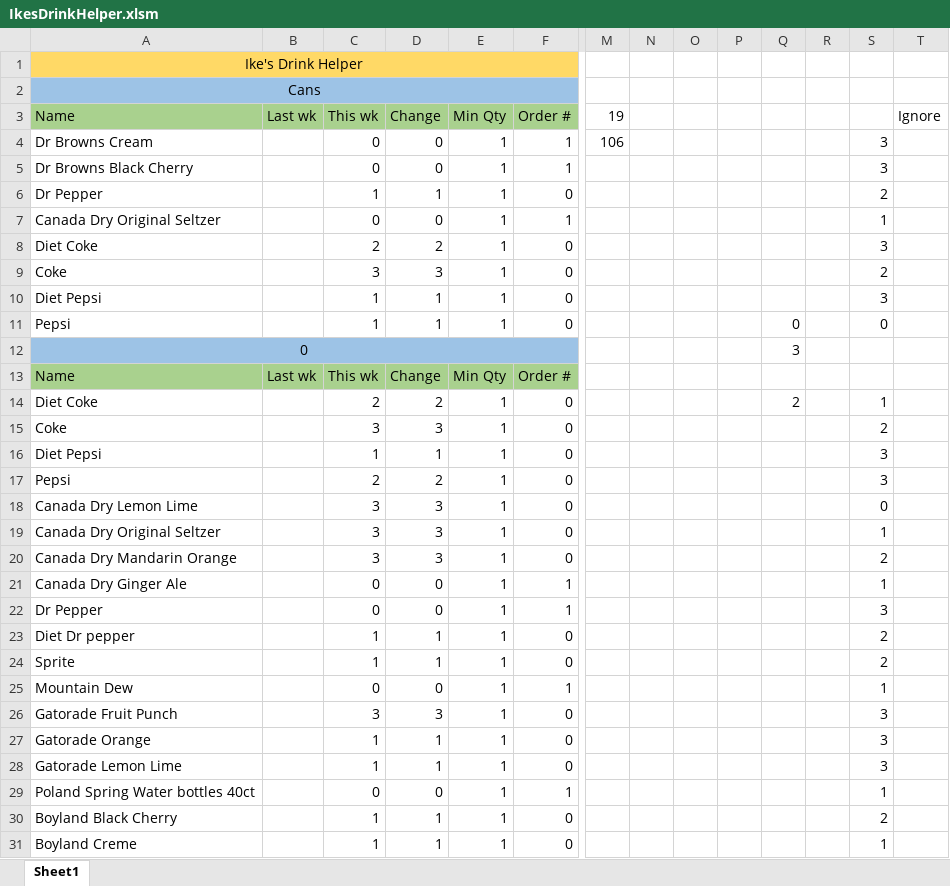
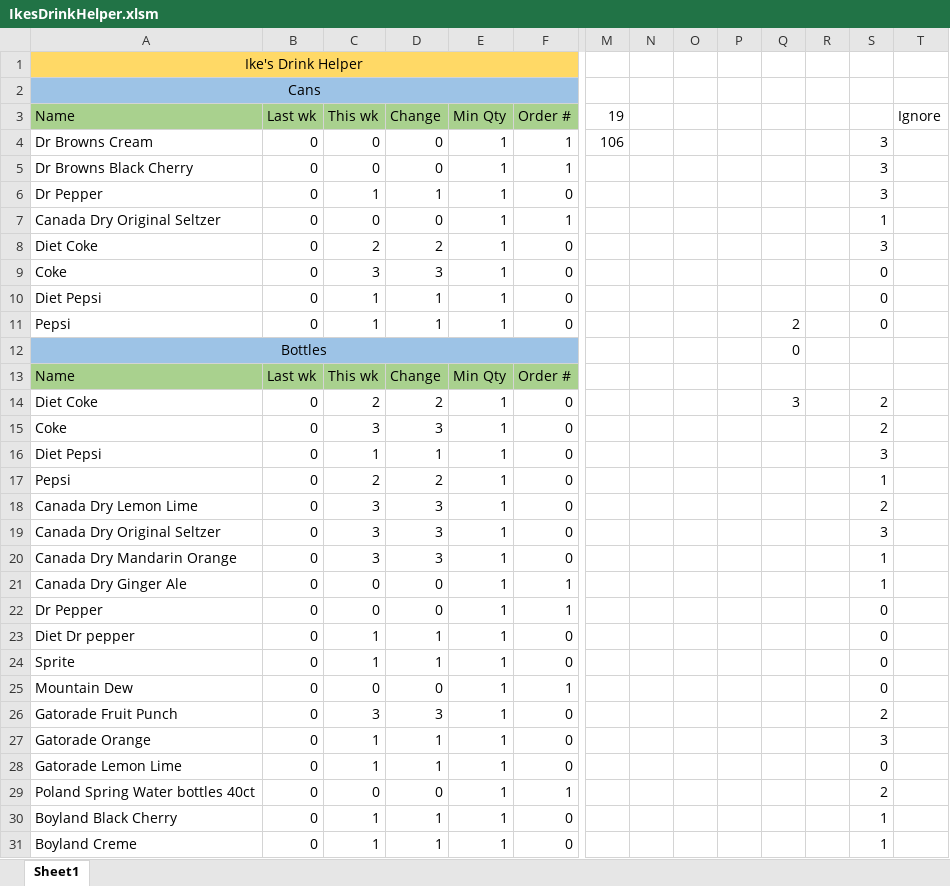
Before and after one commit to asheriff97/ASheriffProjects, an Excel workbook: Miscellaneous/IkesExcelSpreadsheets/IkesDrinkHelper.xlsm, sheet Sheet1, drawn as a sheet; only a part is shown, gaps mark what is left out; values as stored, in another font and other column widths than the file's, no borders; charts and pictures and conditional formats not drawn; removed rows and columns are numbered as before the commit, all else as after; rows hold the shown columns only; the diff covers the shown part only; the diff names each change by its address in the sheet, - before the commit and + after, or states it on an @@ line.

```diff
--- a/Miscellaneous/IkesExcelSpreadsheets/IkesDrinkHelper.xlsm (sheet Sheet1)
+++ b/Miscellaneous/IkesExcelSpreadsheets/IkesDrinkHelper.xlsm (sheet Sheet1)
-B4:B11: (empty)
+B4:B11: 0
-S6: 2
+S6: 3
-S9: 2
+S9: 0
-S10: 3
+S10: 0
-Q11: 0
+Q11: 2
-row 12: 0 |  |  |  |  |  |  |  |  |  | 3
+row 12: Bottles |  |  |  |  |  |  |  |  |  | 0
-B14:B31: (empty)
+B14:B31: 0
-Q14: 2
+Q14: 3
-S14: 1
+S14: 2
-S17: 3
+S17: 1
-S18: 0
+S18: 2
-S19: 1
+S19: 3
-S20: 2
+S20: 1
-S22: 3
+S22: 0
-S23:S24: 2
+S23:S24: 0
-S25: 1
+S25: 0
-S26: 3
+S26: 2
-S28: 3
+S28: 0
-S29: 1
+S29: 2
-S30: 2
+S30: 1
```
Also changed, not shown: 59 edited cells elsewhere in this sheet, charts or pictures, Miscellaneous/IkesExcelSpreadsheets/IkesTimeCards.xlsx, 1 other file.
